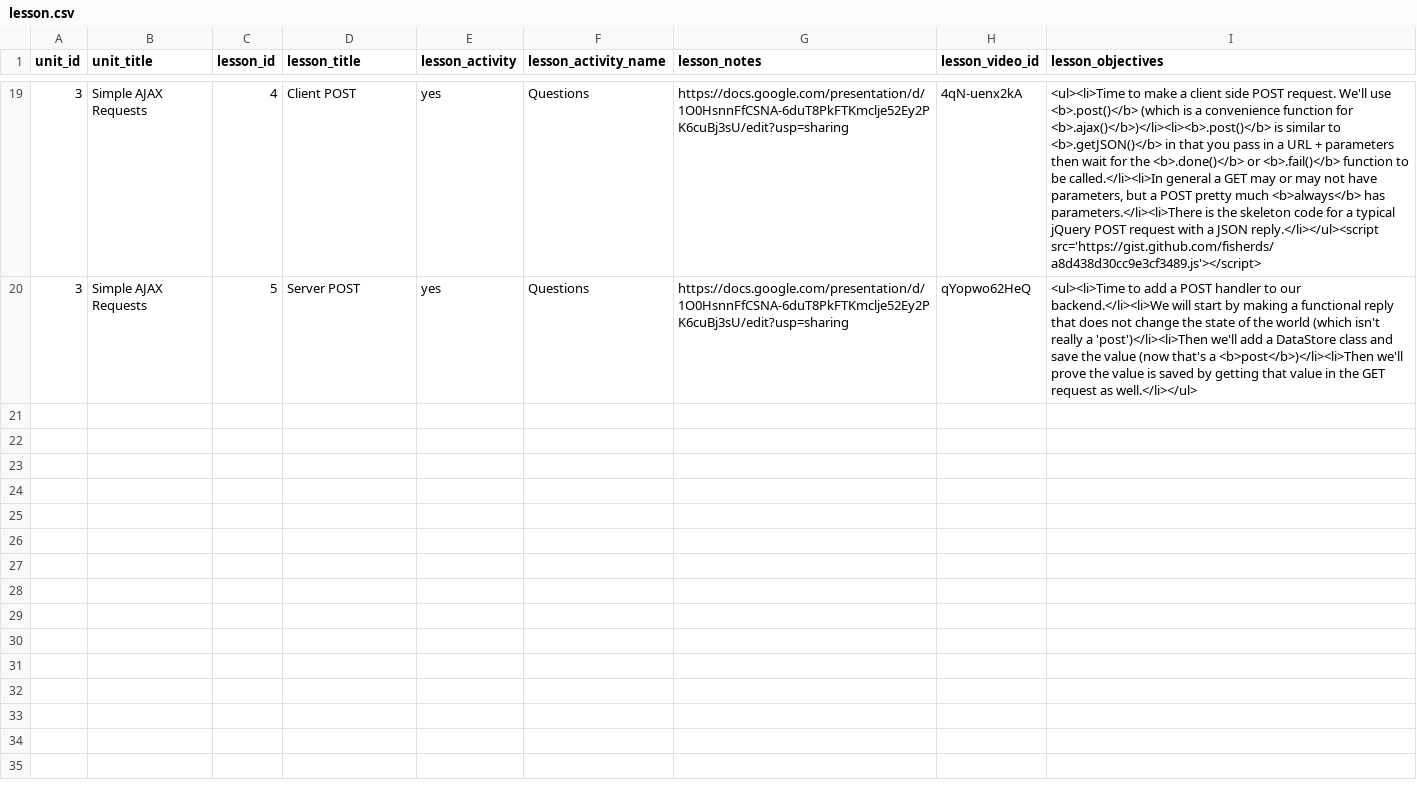
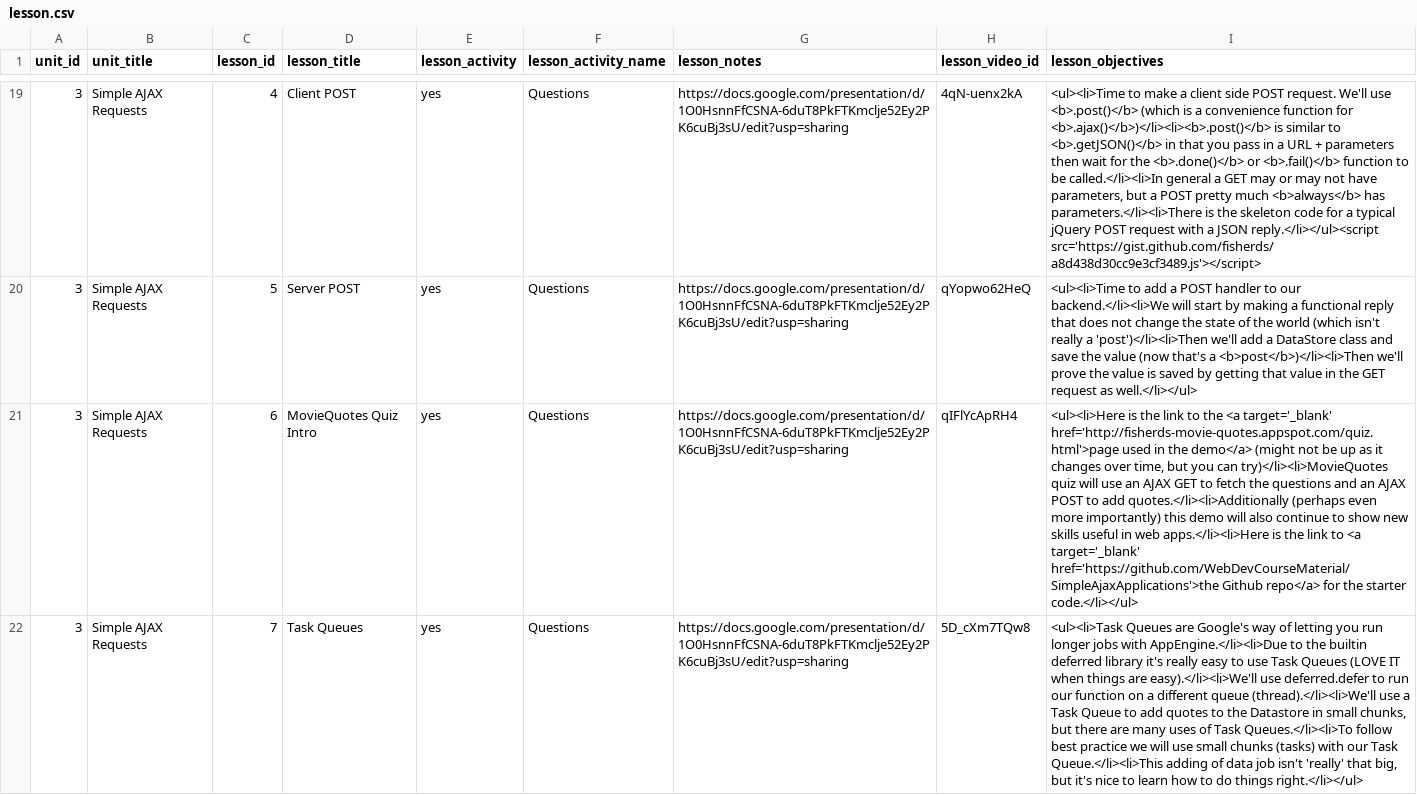
Before and after one commit to Rosebotics/RoseboticsWeb, a CSV file: courses/web-js/data/lesson.csv, drawn as a sheet; only a part is shown, gaps mark what is left out; the diff covers the shown part only; the diff names each change by its address in the sheet, - before the commit and + after, or states it on an @@ line.

Commit message:
Chipping away at Simple AJAX applications

```diff
--- a/courses/web-js/data/lesson.csv
+++ b/courses/web-js/data/lesson.csv
+row 21: 3 | Simple AJAX Requests | 6 | MovieQuotes Quiz Intro | yes | Questions | https://docs.google.com/presentation/d/1O0HsnnFfCSNA-6duT8PkFTKmclje52Ey2PK6cuBj3sU/edit?usp=sharing | qIFlYcApRH4 | <ul><li>Here is the link to the <a target='_blank' href='http://fisherds-movie-quotes.appspot.com/quiz.html'>page used in the demo</a> (might not be up as it changes over time, but you can try)</li><li>MovieQuotes quiz will use an AJAX GET to fetch the questions and an AJAX POST to add quotes.</li><li>Additionally (perhaps even more importantly) this demo will also continue to show new skills useful in web apps.</li><li>Here is the link to <a target='_blank' href='https://github.com/WebDevCourseMaterial/SimpleAjaxApplications'>the Github repo</a> for the starter code.</li></ul>
+row 22: 3 | Simple AJAX Requests | 7 | Task Queues | yes | Questions | https://docs.google.com/presentation/d/1O0HsnnFfCSNA-6duT8PkFTKmclje52Ey2PK6cuBj3sU/edit?usp=sharing | 5D_cXm7TQw8 | <ul><li>Task Queues are Google's way of letting you run longer jobs with AppEngine.</li><li>Due to the builtin deferred library it's really easy to use Task Queues (LOVE IT when things are easy).</li><li>We'll use deferred.defer to run our function on a different queue (thread).</li><li>We'll use a Task Queue to add quotes to the Datastore in small chunks, but there are many uses of Task Queues.</li><li>To follow best practice we will use small chunks (tasks) with our Task Queue.</li><li>This adding of data job isn't 'really' that big, but it's nice to learn how to do things right.</li></ul>
```
Also changed, not shown: 5 added rows elsewhere in this file, 7 other files.
